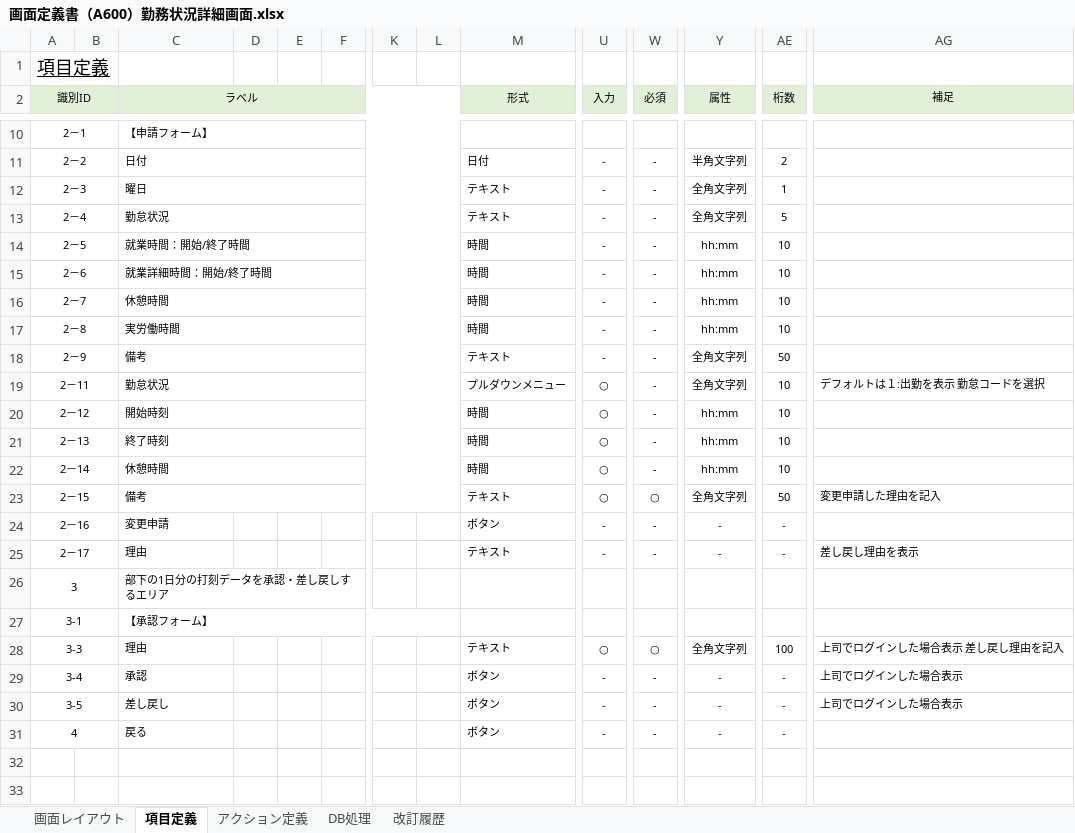
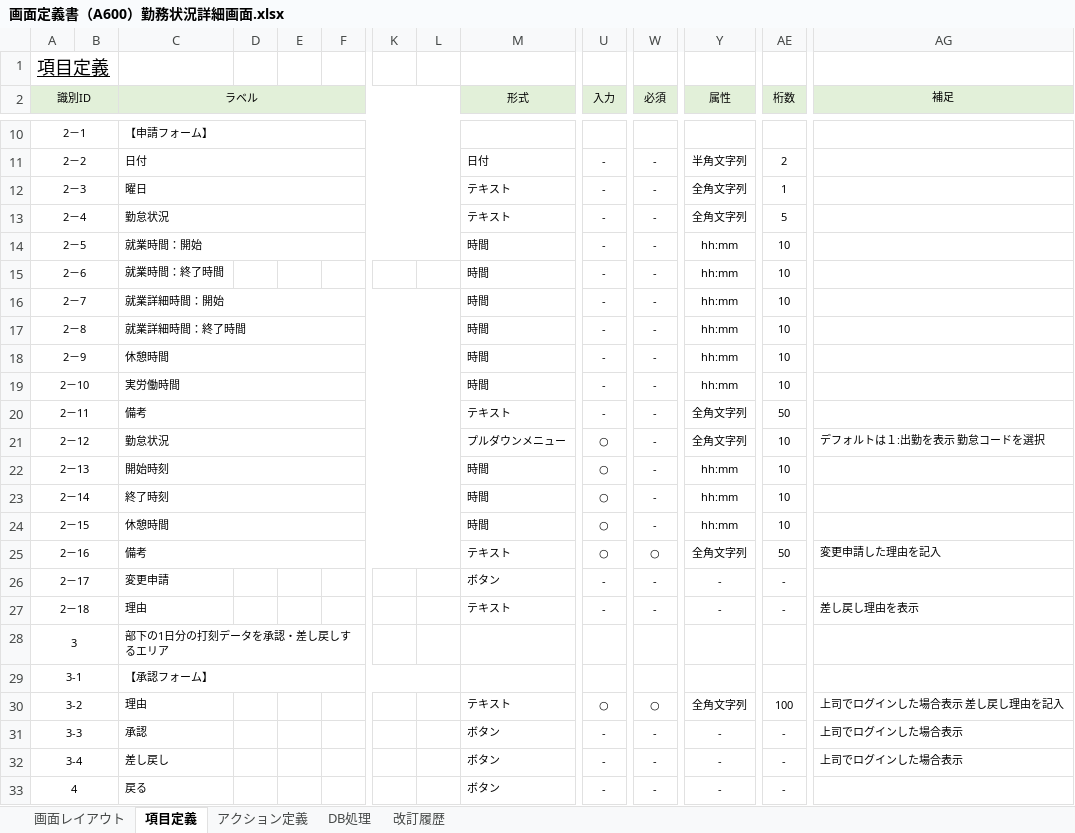
Before and after one commit to yoshiaradaiki/dakokusamurai-git-repository, an Excel workbook: 設計書_打刻侍/20_基本設計/02_画面定義/画面定義書/画面定義書（A600）勤務状況詳細画面.xlsx, sheet 項目定義, drawn as a sheet; only a part is shown, gaps mark what is left out; values as stored, in another font and other column widths than the file's, no borders; conditional formats not drawn; removed rows and columns are numbered as before the commit, all else as after; rows hold the shown columns only; the diff names each change by its address in the sheet, - before the commit and + after, or states it on an @@ line.

```diff
--- a/設計書_打刻侍/20_基本設計/02_画面定義/画面定義書/画面定義書（A600）勤務状況詳細画面.xlsx (sheet 項目定義)
+++ b/設計書_打刻侍/20_基本設計/02_画面定義/画面定義書/画面定義書（A600）勤務状況詳細画面.xlsx (sheet 項目定義)
-C14 (ラベル): 就業時間：開始/終了時間
+C14 (ラベル): 就業時間：開始
-C15 (ラベル): 就業詳細時間：開始/終了時間
+C15 (ラベル): 就業時間：終了時間
-C15:L15 merged
-C16 (ラベル): 休憩時間
+C16 (ラベル): 就業詳細時間：開始
-C17 (ラベル): 実労働時間
+C17 (ラベル): 就業詳細時間：終了時間
-C18 (ラベル): 備考
+C18 (ラベル): 休憩時間
-M18 (形式): テキスト
+M18 (形式): 時間
-Y18 (属性): 全角文字列
+Y18 (属性): hh:mm
-AE18 (桁数): 50
+AE18 (桁数): 10
+row 19: 2－10 |  | 実労働時間 |  |  |  |  |  | 時間 | - | - | hh:mm | 10
-C20 (ラベル): 勤怠状況
+C20 (ラベル): 備考
-M20 (形式): プルダウンメニュー
+M20 (形式): テキスト
-U20 (入力): ○
+U20 (入力): -
-AE20 (桁数): 10
+AE20 (桁数): 50
-AG20 (補足): デフォルトは１:出勤を表示 勤怠コードを選択
+AG20 (補足): (empty)
-C21 (ラベル): 開始時刻
+C21 (ラベル): 勤怠状況
-M21 (形式): 時間
+M21 (形式): プルダウンメニュー
-Y21 (属性): hh:mm
+Y21 (属性): 全角文字列
-AG21 (補足): (empty)
+AG21 (補足): デフォルトは１:出勤を表示 勤怠コードを選択
-C22 (ラベル): 終了時刻
+C22 (ラベル): 開始時刻
-C23 (ラベル): 休憩時間
+C23 (ラベル): 終了時刻
+row 24: 2－15 |  | 休憩時間 |  |  |  |  |  | 時間 | ○ | - | hh:mm | 10
-A25 (識別ID): 2－15
+A25 (識別ID): 2－16
-A26 (識別ID): 2－16
+A26 (識別ID): 2－17
-A27 (識別ID): 2－17
+A27 (識別ID): 2－18
-A30 (識別ID): 3-3
+A30 (識別ID): 3-2
-A31 (識別ID): 3-4
+A31 (識別ID): 3-3
-A32 (識別ID): 3-5
+A32 (識別ID): 3-4
```
Also changed, not shown: sheet 画面レイアウト, sheet アクション定義, sheet DB処理, sheet 改訂履歴, charts or pictures.
